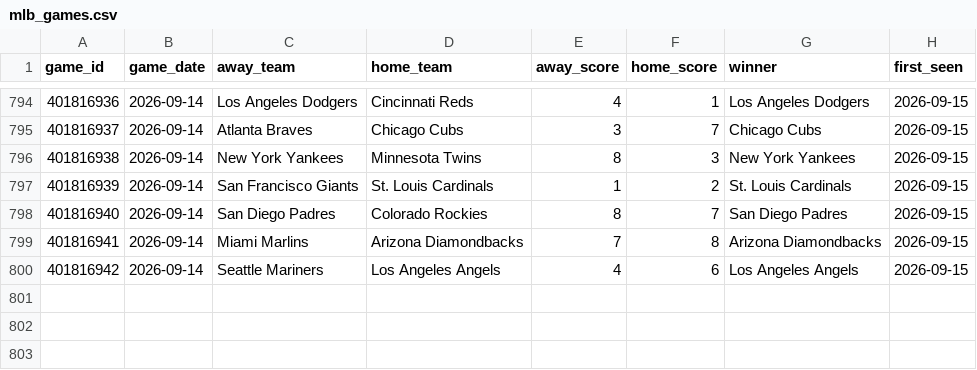
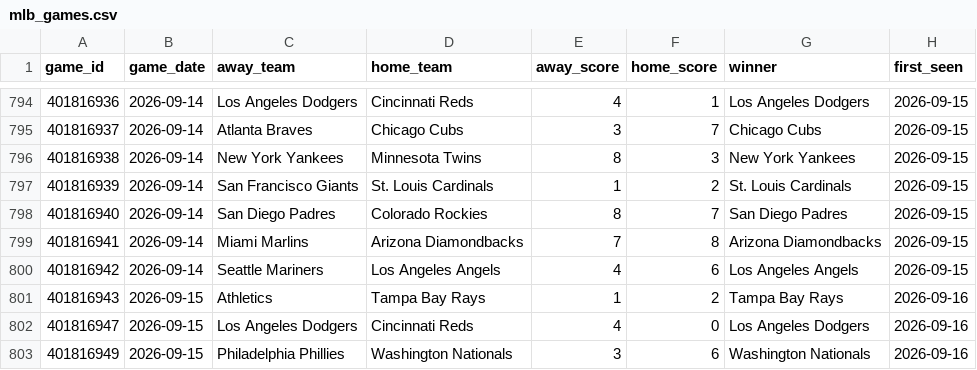
Before and after one commit to mfradkin2/sports-predictions, a CSV file: history/mlb_games.csv, drawn as a sheet; only a part is shown, gaps mark what is left out; the diff names each change by its address in the sheet, - before the commit and + after, or states it on an @@ line.

```diff
--- a/history/mlb_games.csv
+++ b/history/mlb_games.csv
+row 801: 401816943 | 2026-09-15 | Athletics | Tampa Bay Rays | 1 | 2 | Tampa Bay Rays | 2026-09-16
+row 802: 401816947 | 2026-09-15 | Los Angeles Dodgers | Cincinnati Reds | 4 | 0 | Los Angeles Dodgers | 2026-09-16
+row 803: 401816949 | 2026-09-15 | Philadelphia Phillies | Washington Nationals | 3 | 6 | Washington Nationals | 2026-09-16
```
Also changed, not shown: history/mlb_ledger.csv, history/mlb_team_stats.csv, 28 other files.
